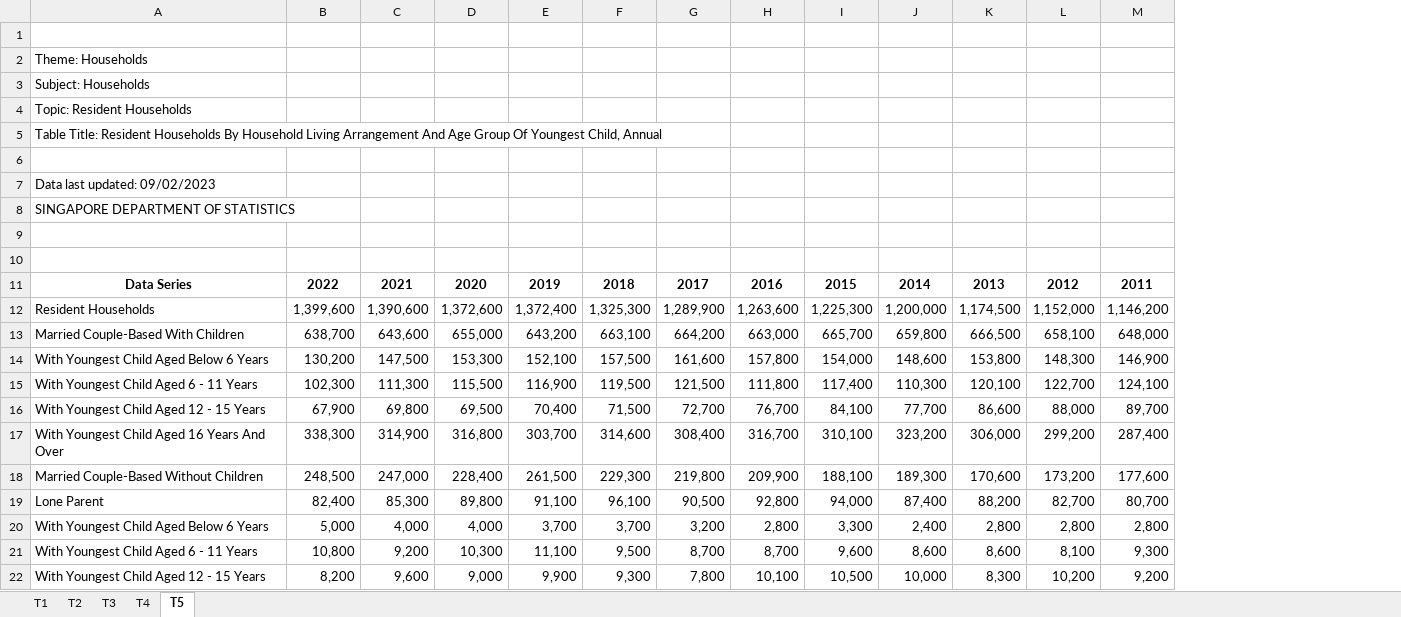
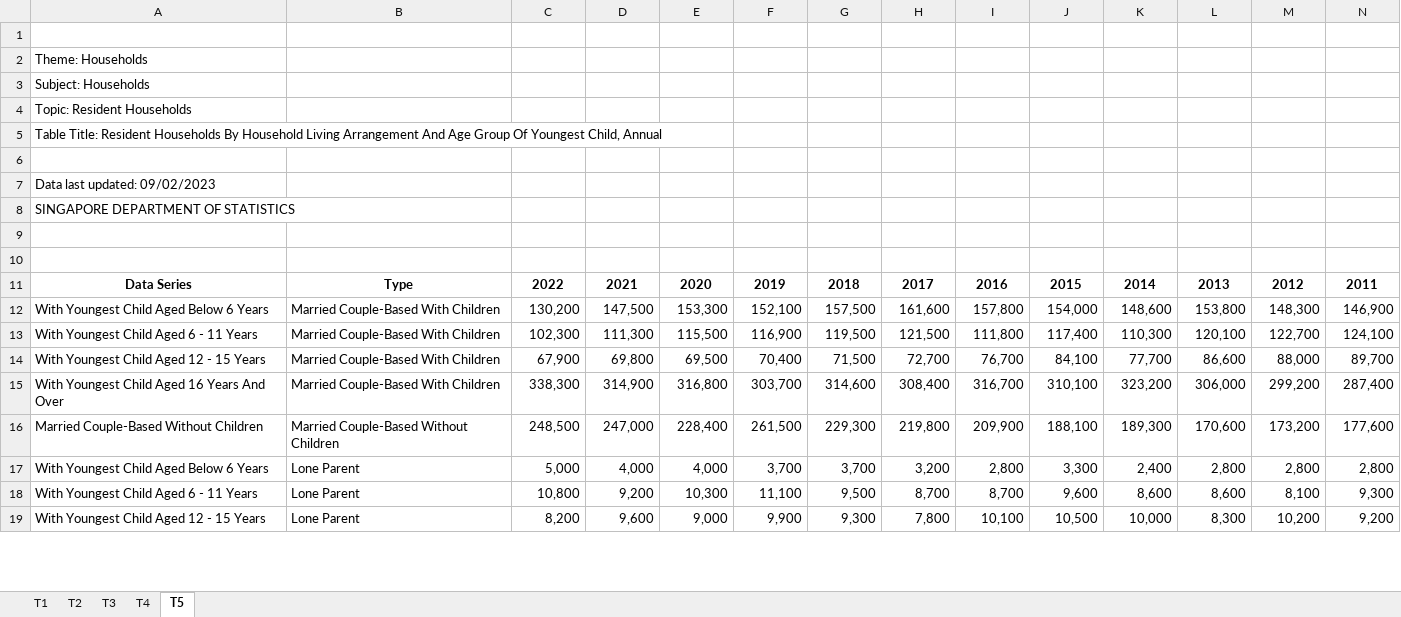
Before and after one commit to tyxin/Housing_NuSpace, an Excel workbook: raw_data.xlsx, sheet T5, drawn as a sheet; only a part is shown; values as stored, in another font and other column widths than the file's, no borders; removed rows and columns are numbered as before the commit, all else as after; rows hold the shown columns only; the diff names each change by its address in the sheet, - before the commit and + after, or states it on an @@ line.

```diff
--- a/raw_data.xlsx (sheet T5)
+++ b/raw_data.xlsx (sheet T5)
+column B, rows 11-19: Type | Married Couple-Based With Children | Married Couple-Based With Children | Married Couple-Based With Children | Married Couple-Based With Children | Married Couple-Based Without Children | Lone Parent | Lone Parent | Lone Parent
-row 12: Resident Households | 1,399,600 | 1,390,600 | 1,372,600 | 1,372,400 | 1,325,300 | 1,289,900 | 1,263,600 | 1,225,300 | 1,200,000 | 1,174,500 | 1,152,000 | 1,146,200
-row 13: Married Couple-Based With Children | 638,700 | 643,600 | 655,000 | 643,200 | 663,100 | 664,200 | 663,000 | 665,700 | 659,800 | 666,500 | 658,100 | 648,000
-row 19: Lone Parent | 82,400 | 85,300 | 89,800 | 91,100 | 96,100 | 90,500 | 92,800 | 94,000 | 87,400 | 88,200 | 82,700 | 80,700
```
Also changed, not shown: sheet T2, 1 other file.
